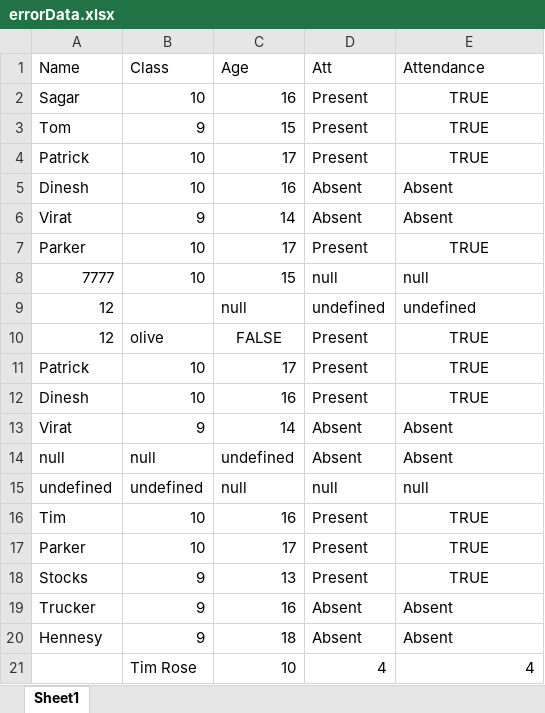
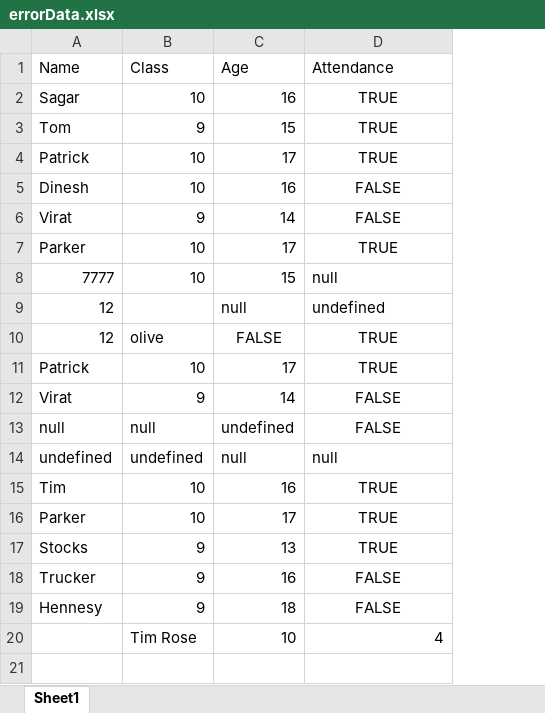
Before and after one commit to vickym03/XLS-react, an Excel workbook: errorData.xlsx, sheet Sheet1, drawn as a sheet; values as stored, in another font and other column widths than the file's, no borders; charts and pictures not drawn; removed rows and columns are numbered as before the commit, all else as after; the diff names each change by its address in the sheet, - before the commit and + after, or states it on an @@ line.

```diff
--- a/errorData.xlsx (sheet Sheet1)
+++ b/errorData.xlsx (sheet Sheet1)
-column D (Att), rows 2-11: Present | Present | Present | Absent | Absent | Present | null | undefined | Present | Present; rows 13-21: Absent | Absent | null | Present | Present | Present | Absent | Absent | 4
-D5:D6 (Attendance): Absent
+D5:D6 (Attendance): FALSE
-D5:D6 alignment: left
+D5:D6 alignment: center
-row 12: Dinesh | 10 | 16 | Present | TRUE
-D12:D13 (Attendance): Absent
+D12:D13 (Attendance): FALSE
-D12:D13 alignment: left
+D12:D13 alignment: center
-D18:D19 (Attendance): Absent
+D18:D19 (Attendance): FALSE
-D18:D19 alignment: left
+D18:D19 alignment: center
```
Also changed, not shown: dataMangg.xlsx, 16 other files.
